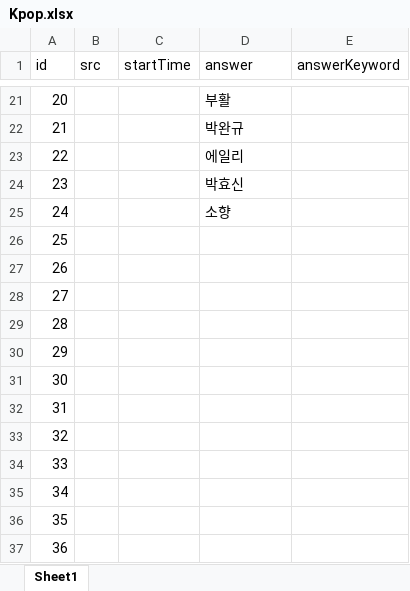
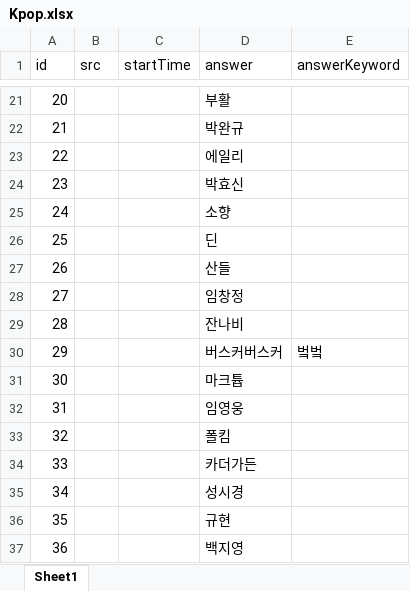
Before and after one commit to YMGYM/speedQuizRails, an Excel workbook: Questions/Kpop.xlsx, sheet Sheet1, drawn as a sheet; only a part is shown, gaps mark what is left out; values as stored, in another font and other column widths than the file's, no borders; the diff names each change by its address in the sheet, - before the commit and + after, or states it on an @@ line.

Commit message:
add some question

```diff
--- a/Questions/Kpop.xlsx (sheet Sheet1)
+++ b/Questions/Kpop.xlsx (sheet Sheet1)
-D26 (answer): (empty)
+D26 (answer): 딘
-D27 (answer): (empty)
+D27 (answer): 산들
-D28 (answer): (empty)
+D28 (answer): 임창정
-D29 (answer): (empty)
+D29 (answer): 잔나비
-D30 (answer): (empty)
+D30 (answer): 버스커버스커
-E30 (answerKeyword): (empty)
+E30 (answerKeyword): 벜벜
-D31 (answer): (empty)
+D31 (answer): 마크튭
-D32 (answer): (empty)
+D32 (answer): 임영웅
-D33 (answer): (empty)
+D33 (answer): 폴킴
-D34 (answer): (empty)
+D34 (answer): 카더가든
-D35 (answer): (empty)
+D35 (answer): 성시경
-D36 (answer): (empty)
+D36 (answer): 규현
-D37 (answer): (empty)
+D37 (answer): 백지영
```
